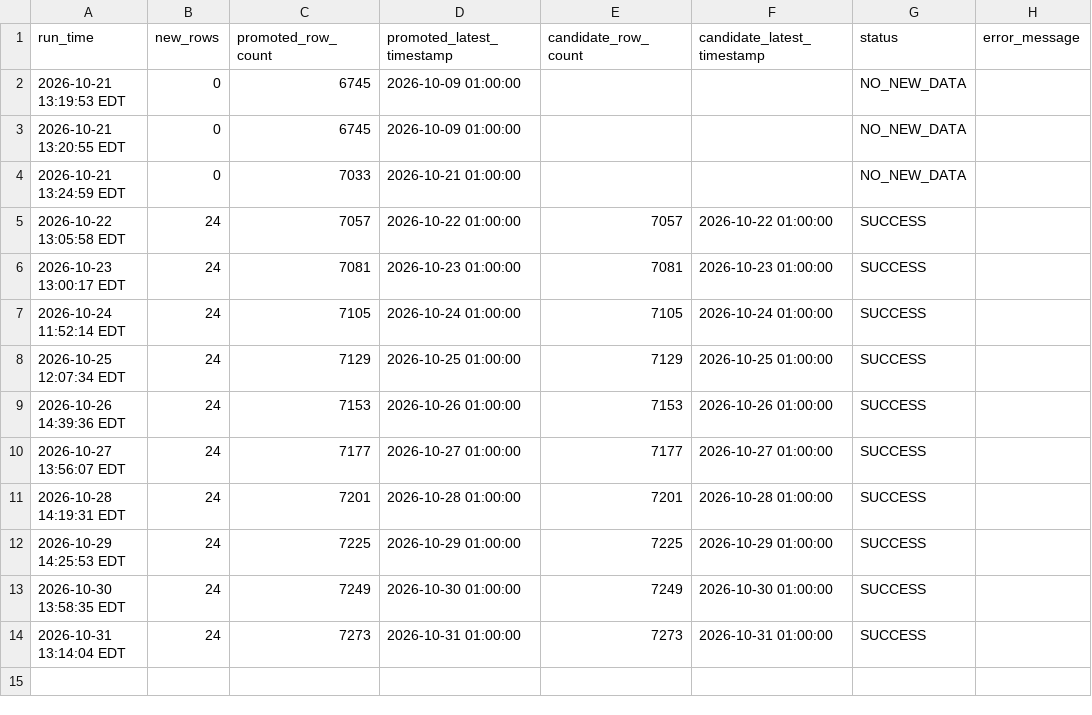
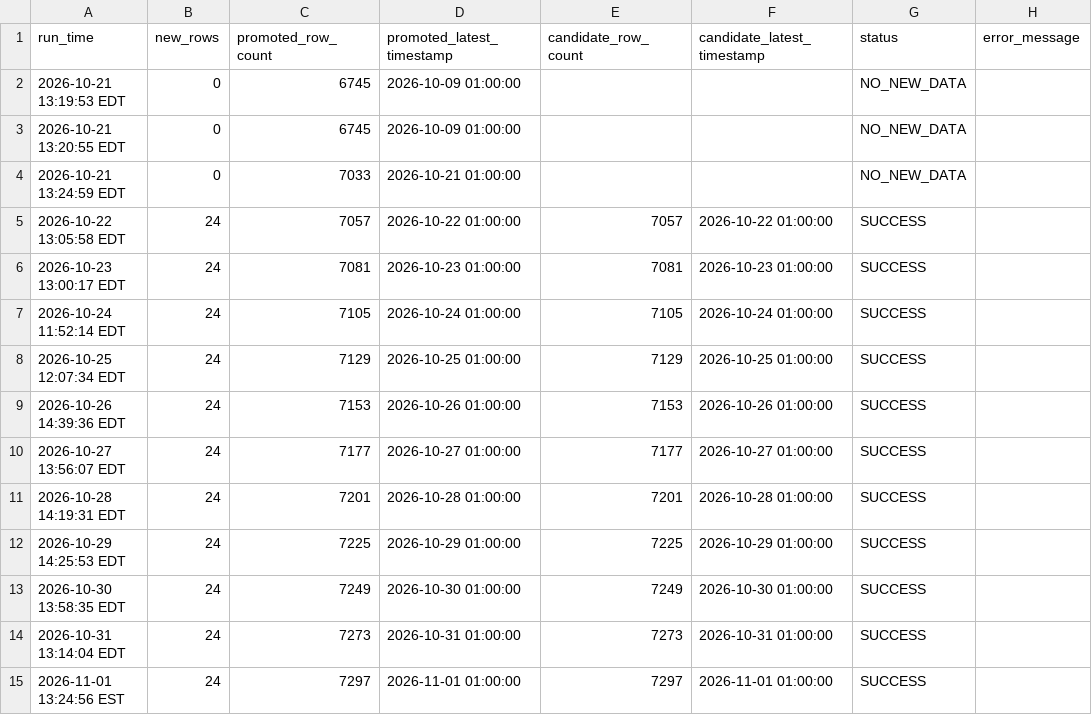
Before and after one commit to jaswanthk20/GridPilot, a CSV file: logs/pipeline_runs.csv, drawn as a sheet; the diff names each change by its address in the sheet, - before the commit and + after, or states it on an @@ line.

```diff
--- a/logs/pipeline_runs.csv
+++ b/logs/pipeline_runs.csv
+row 15: 2026-11-01 13:24:56 EST | 24 | 7297 | 2026-11-01 01:00:00 | 7297 | 2026-11-01 01:00:00 | SUCCESS
```
Also changed, not shown: data/raw/PUB_Demand.csv, 1 other file.
